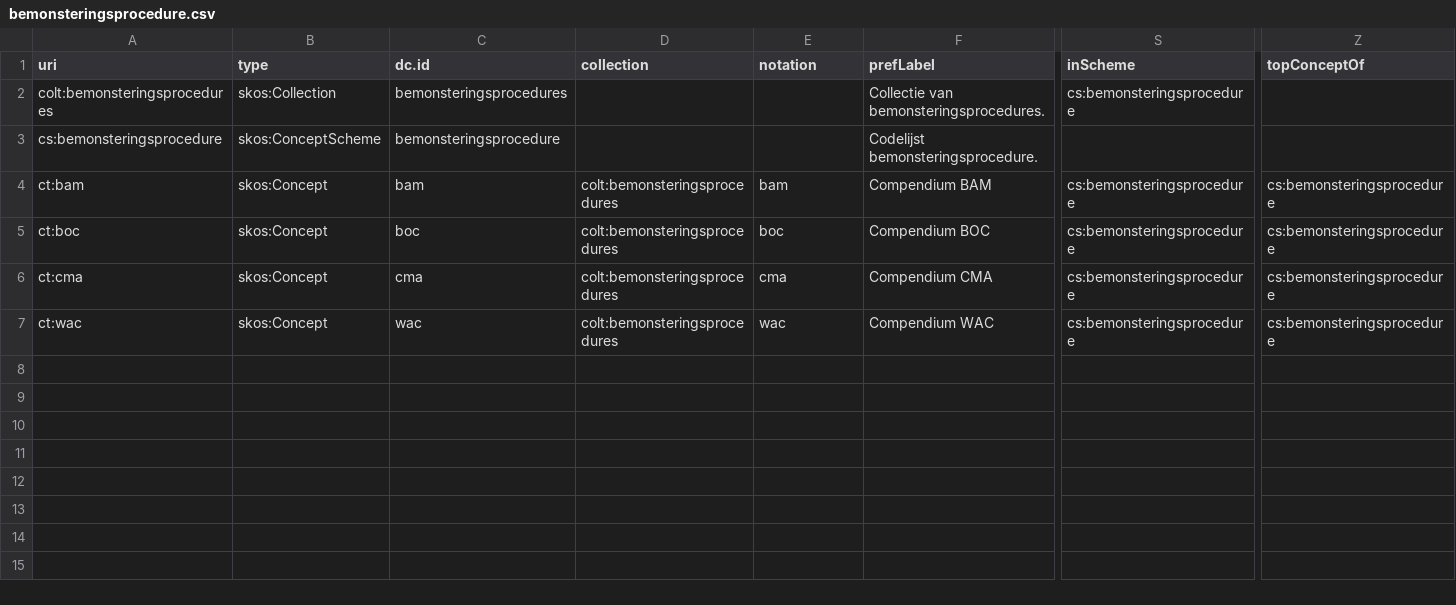
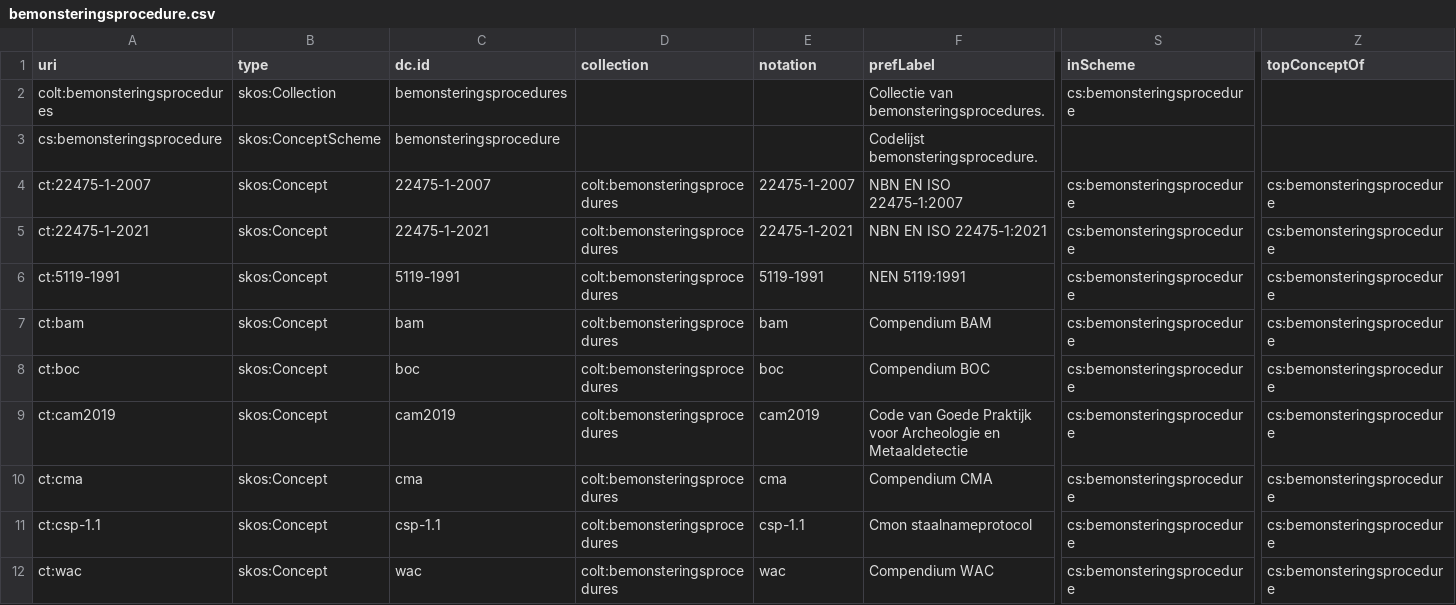
Before and after one commit to bodemenondergrond/codelijst-bemonsteringsprocedure, a CSV file: src/main/resources/be/vlaanderen/bodemenondergrond/data/id/conceptscheme/bemonsteringsprocedure/bemonsteringsprocedure.csv, drawn as a sheet; only a part is shown, gaps mark what is left out; rows hold the shown columns only; the diff names each change by its address in the sheet, - before the commit and + after, or states it on an @@ line.

Commit message:
https://github.com/bodemenondergrond/codelijst-bemonsteringsprocedure/issues/2

```diff
--- a/src/main/resources/be/vlaanderen/bodemenondergrond/data/id/conceptscheme/bemonsteringsprocedure/bemonsteringsprocedure.csv
+++ b/src/main/resources/be/vlaanderen/bodemenondergrond/data/id/conceptscheme/bemonsteringsprocedure/bemonsteringsprocedure.csv
+row 4: ct:22475-1-2007 | skos:Concept | 22475-1-2007 | colt:bemonsteringsprocedures | 22475-1-2007 | NBN EN ISO 22475-1:2007 | cs:bemonsteringsprocedure | cs:bemonsteringsprocedure
+row 5: ct:22475-1-2021 | skos:Concept | 22475-1-2021 | colt:bemonsteringsprocedures | 22475-1-2021 | NBN EN ISO 22475-1:2021 | cs:bemonsteringsprocedure | cs:bemonsteringsprocedure
+row 6: ct:5119-1991 | skos:Concept | 5119-1991 | colt:bemonsteringsprocedures | 5119-1991 | NEN 5119:1991 | cs:bemonsteringsprocedure | cs:bemonsteringsprocedure
+row 9: ct:cam2019 | skos:Concept | cam2019 | colt:bemonsteringsprocedures | cam2019 | Code van Goede Praktijk voor Archeologie en Metaaldetectie | cs:bemonsteringsprocedure | cs:bemonsteringsprocedure
+row 11: ct:csp-1.1 | skos:Concept | csp-1.1 | colt:bemonsteringsprocedures | csp-1.1 | Cmon staalnameprotocol | cs:bemonsteringsprocedure | cs:bemonsteringsprocedure
```
Also changed, not shown: src/main/resources/be/vlaanderen/bodemenondergrond/data/id/catalog/codelijst-bemonsteringsprocedure/catalog.csv, src/main/resources/be/vlaanderen/bodemenondergrond/data/id/dataset/codelijst-bemonsteringsprocedure/dataset.csv, 10 other files.
